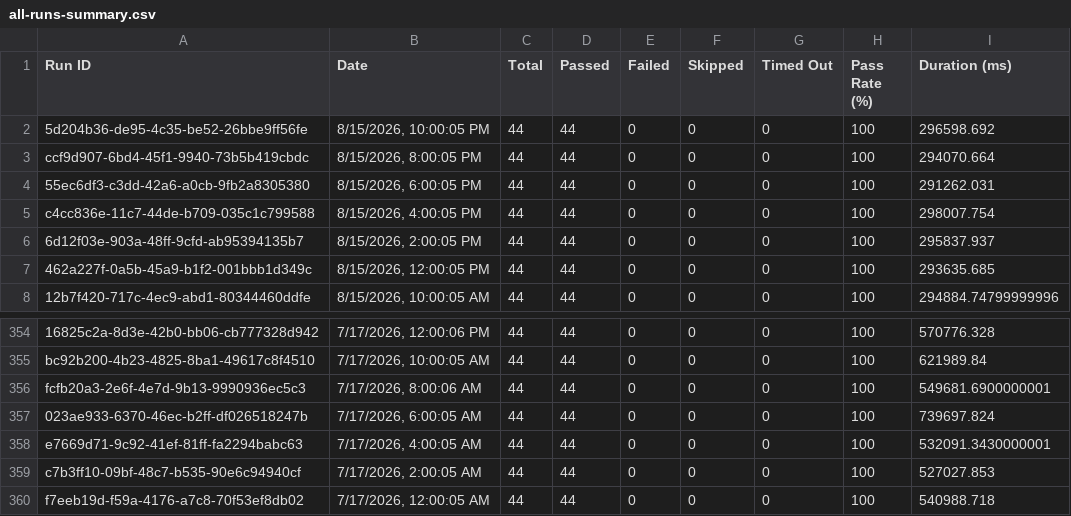
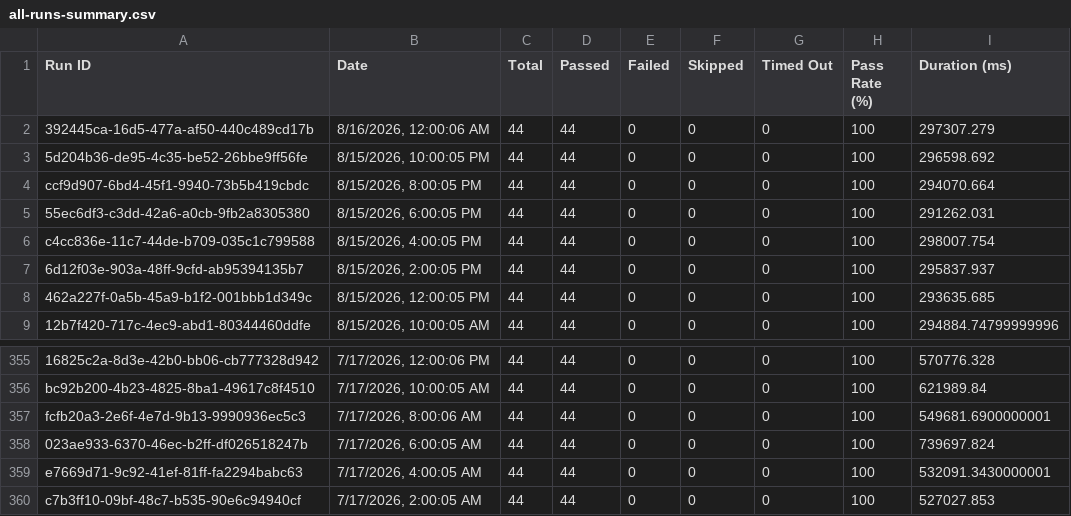
Before and after one commit to Shunyalabsai/console-automation, a CSV file: docs/exports/all-runs-summary.csv, drawn as a sheet; only a part is shown, gaps mark what is left out.

```diff
--- a/docs/exports/all-runs-summary.csv
+++ b/docs/exports/all-runs-summary.csv
@@ -1,2 +1,3 @@
 Run ID,Date,Total,Passed,Failed,Skipped,Timed Out,Pass Rate (%),Duration (ms)
+"392445ca-16d5-477a-af50-440c489cd17b","8/16/2026, 12:00:06 AM",44,44,0,0,0,100,297307.279
 "5d204b36-de95-4c35-be52-26bbe9ff56fe","8/15/2026, 10:00:05 PM",44,44,0,0,0,100,296598.692
@@ -359,2 +360 @@ Run ID,Date,Total,Passed,Failed,Skipped,Timed Out,Pass Rate (%),Duration (ms)
 "c7b3ff10-09bf-48c7-b535-90e6c94940cf","7/17/2026, 2:00:05 AM",44,44,0,0,0,100,527027.853
-"f7eeb19d-f59a-4176-a7c8-70f53ef8db02","7/17/2026, 12:00:05 AM",44,44,0,0,0,100,540988.718
```
Also changed, not shown: docs/exports/current-run.csv, 2 other files.
